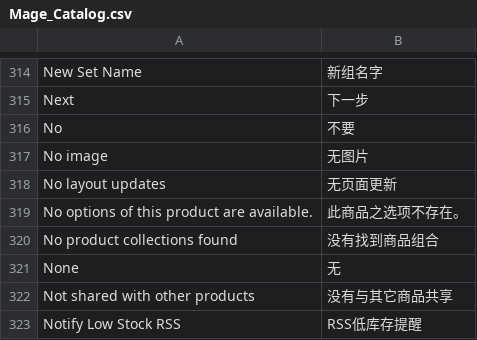
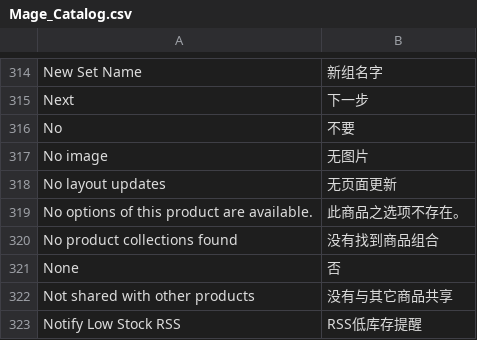
Before and after one commit to cosmocommerce/magento-chinese-edition, a CSV file: locale/zh_CN/Mage_Catalog.csv, drawn as a sheet; only a part is shown, gaps mark what is left out; the diff names each change by its address in the sheet, - before the commit and + after, or states it on an @@ line.

```diff
--- a/locale/zh_CN/Mage_Catalog.csv
+++ b/locale/zh_CN/Mage_Catalog.csv
-B321: 无
+B321: 否
```
Also changed, not shown: locale/zh_CN/Mage_Adminhtml.csv, locale/zh_CN/Mage_Customer.csv, 3 other files.
